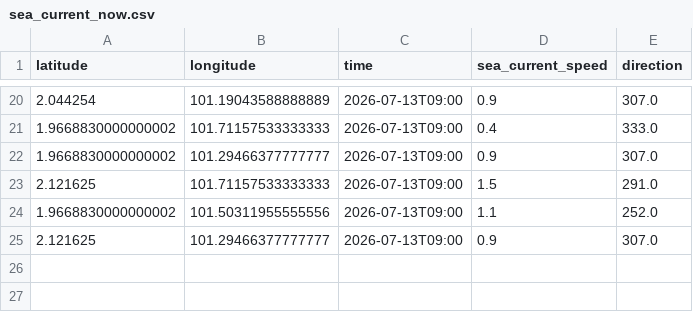
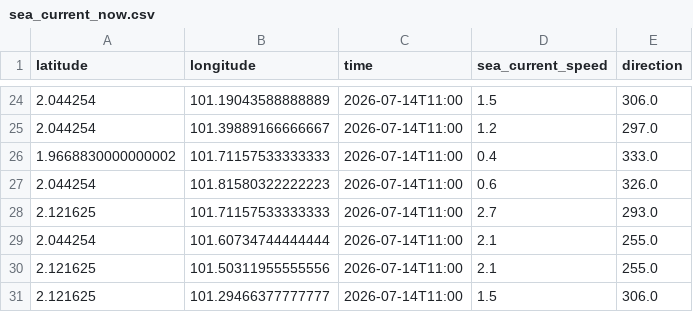
Before and after one commit to husnimuttaqin777-dot/rnd_dps, a CSV file: sea_current_now.csv, drawn as a sheet; only a part is shown, gaps mark what is left out; the diff covers the shown part only.

```diff
--- a/sea_current_now.csv
+++ b/sea_current_now.csv
@@ -20,6 +24,8 @@ latitude,longitude,time,sea_current_speed,direction
-2.044254,101.19043588888889,2026-07-13T09:00,0.9,307.0
-1.9668830000000002,101.71157533333333,2026-07-13T09:00,0.4,333.0
-1.9668830000000002,101.29466377777777,2026-07-13T09:00,0.9,307.0
-2.121625,101.71157533333333,2026-07-13T09:00,1.5,291.0
-1.9668830000000002,101.50311955555556,2026-07-13T09:00,1.1,252.0
-2.121625,101.29466377777777,2026-07-13T09:00,0.9,307.0
+2.044254,101.19043588888889,2026-07-14T11:00,1.5,306.0
+2.044254,101.39889166666667,2026-07-14T11:00,1.2,297.0
+1.9668830000000002,101.71157533333333,2026-07-14T11:00,0.4,333.0
+2.044254,101.81580322222223,2026-07-14T11:00,0.6,326.0
+2.121625,101.71157533333333,2026-07-14T11:00,2.7,293.0
+2.044254,101.60734744444444,2026-07-14T11:00,2.1,255.0
+2.121625,101.50311955555556,2026-07-14T11:00,2.1,255.0
+2.121625,101.29466377777777,2026-07-14T11:00,1.5,306.0
```
Also changed, not shown: 15 added rows, 11 removed rows and 10 edited cells elsewhere in this file, 5 other files.
